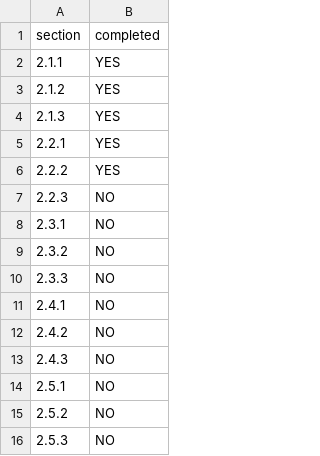
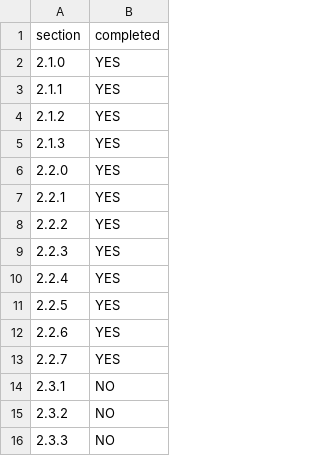
Before and after one commit to nathansivalingam/presto-deploy, a CSV file: progress.csv, drawn as a sheet; only a part is shown; the shorter side is filled out with more unchanged rows.

Commit message:
safety commit

```diff
--- a/progress.csv
+++ b/progress.csv
@@ -1,2 +1,3 @@
 section,completed
+2.1.0,YES
 2.1.1,YES
@@ -4,5 +5,10 @@ section,completed
 2.1.3,YES
+2.2.0,YES
 2.2.1,YES
 2.2.2,YES
-2.2.3,NO
+2.2.3,YES
+2.2.4,YES
+2.2.5,YES
+2.2.6,YES
+2.2.7,YES
 2.3.1,NO
```
